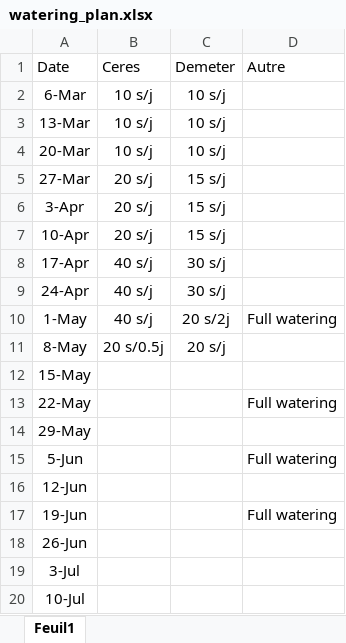
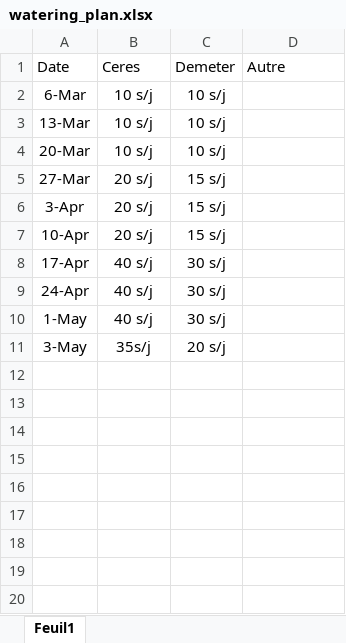
Before and after one commit to cui-unige/BSc-sensor-machine-learning, an Excel workbook: Doc/watering_plan.xlsx, sheet Feuil1, drawn as a sheet; values as stored, in another font and other column widths than the file's, no borders; table styles not drawn; the diff names each change by its address in the sheet, - before the commit and + after, or states it on an @@ line.

Commit message:
Update watering_plan.xlsx

```diff
--- a/Doc/watering_plan.xlsx (sheet Feuil1)
+++ b/Doc/watering_plan.xlsx (sheet Feuil1)
-C10: 20 s/2j
+C10: 30 s/j
-D10: Full watering
+D10: (empty)
-A11: 8-May
+A11: 3-May
-B11: 20 s/0.5j
+B11: 35s/j
-row 12: 15-May
-row 13: 22-May |  |  | Full watering
-row 14: 29-May
-row 15: 5-Jun |  |  | Full watering
-row 16: 12-Jun
-row 17: 19-Jun |  |  | Full watering
-row 18: 26-Jun
-row 19: 3-Jul
-row 20: 10-Jul
```
